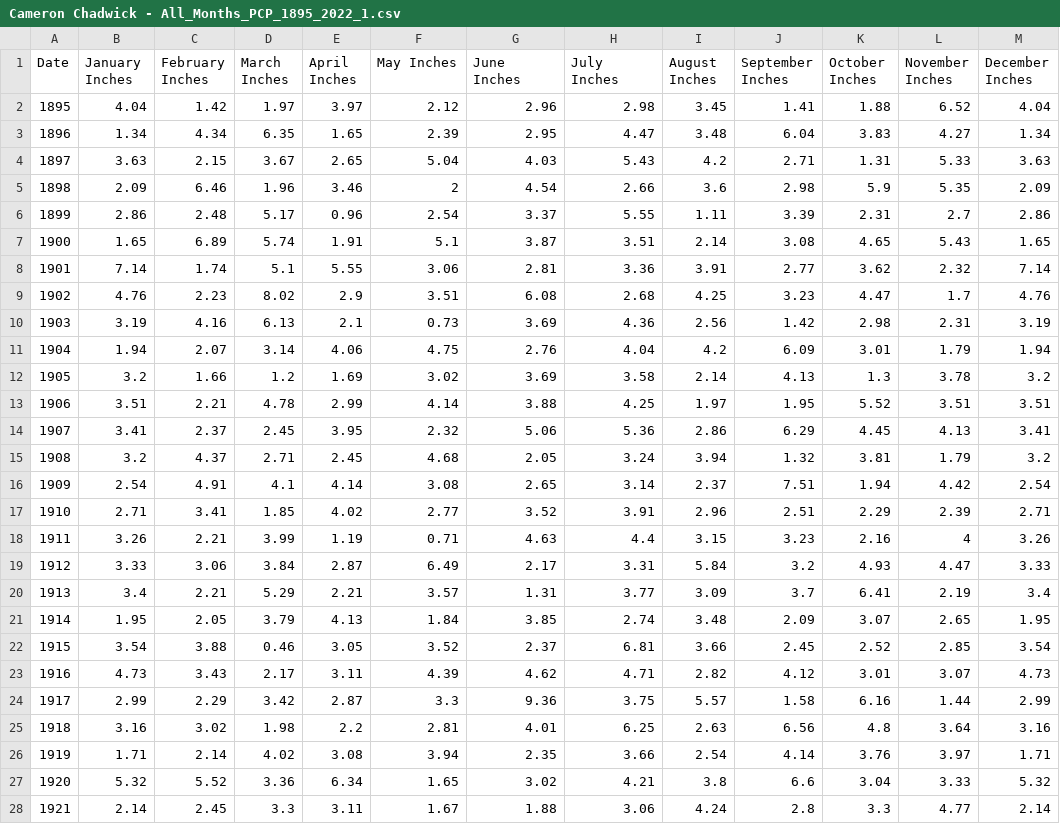
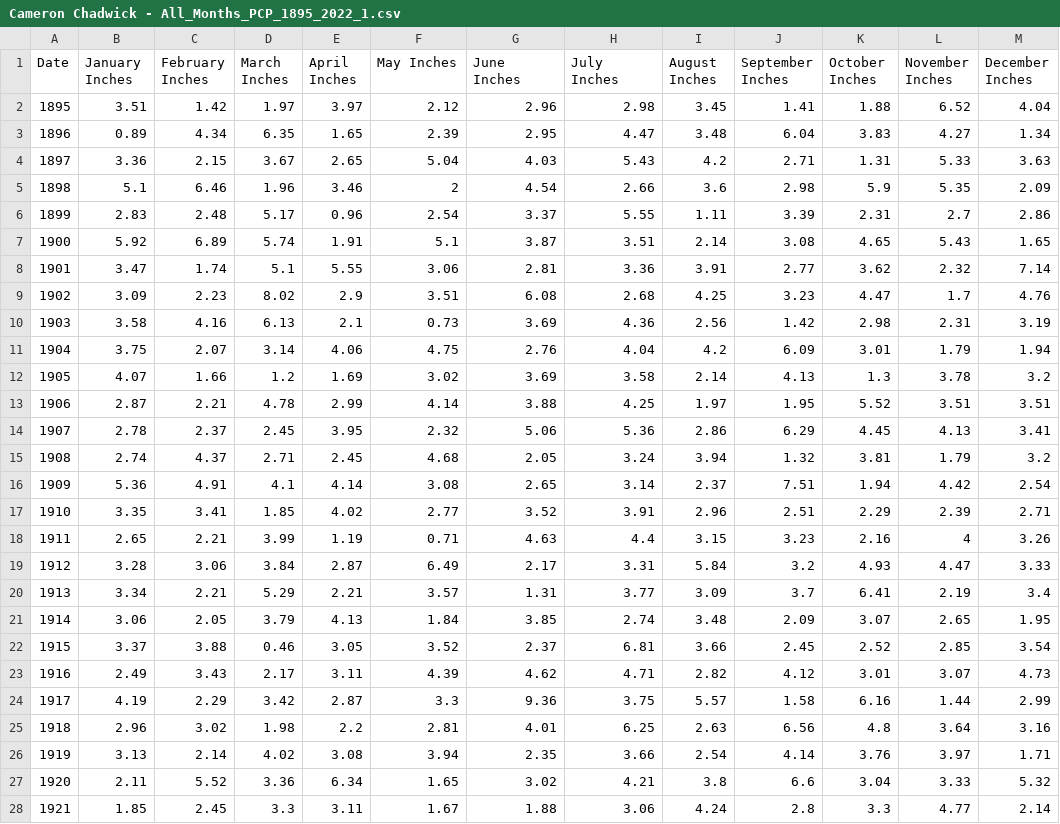
Before and after one commit to CameronChadwick/maine_climate, a CSV file: Cameron Chadwick - All_Months_PCP_1895_2022_1.csv, drawn as a sheet; only a part is shown; the diff covers the shown part only.

Commit message:
Add files via upload

```diff
--- a/Cameron Chadwick - All_Months_PCP_1895_2022_1.csv
+++ b/Cameron Chadwick - All_Months_PCP_1895_2022_1.csv
@@ -1,28 +1,28 @@
 Date,January Inches,February Inches,March Inches,April Inches,May Inches,June Inches,July Inches,August Inches,September Inches,October Inches,November Inches,December Inches
-1895,4.04,1.42,1.97,3.97,2.12,2.96,2.98,3.45,1.41,1.88,6.52,4.04
-1896,1.34,4.34,6.35,1.65,2.39,2.95,4.47,3.48,6.04,3.83,4.27,1.34
-1897,3.63,2.15,3.67,2.65,5.04,4.03,5.43,4.2,2.71,1.31,5.33,3.63
-1898,2.09,6.46,1.96,3.46,2,4.54,2.66,3.6,2.98,5.9,5.35,2.09
-1899,2.86,2.48,5.17,0.96,2.54,3.37,5.55,1.11,3.39,2.31,2.7,2.86
-1900,1.65,6.89,5.74,1.91,5.1,3.87,3.51,2.14,3.08,4.65,5.43,1.65
-1901,7.14,1.74,5.1,5.55,3.06,2.81,3.36,3.91,2.77,3.62,2.32,7.14
-1902,4.76,2.23,8.02,2.9,3.51,6.08,2.68,4.25,3.23,4.47,1.7,4.76
-1903,3.19,4.16,6.13,2.1,0.73,3.69,4.36,2.56,1.42,2.98,2.31,3.19
-1904,1.94,2.07,3.14,4.06,4.75,2.76,4.04,4.2,6.09,3.01,1.79,1.94
-1905,3.2,1.66,1.2,1.69,3.02,3.69,3.58,2.14,4.13,1.3,3.78,3.2
-1906,3.51,2.21,4.78,2.99,4.14,3.88,4.25,1.97,1.95,5.52,3.51,3.51
-1907,3.41,2.37,2.45,3.95,2.32,5.06,5.36,2.86,6.29,4.45,4.13,3.41
-1908,3.2,4.37,2.71,2.45,4.68,2.05,3.24,3.94,1.32,3.81,1.79,3.2
-1909,2.54,4.91,4.1,4.14,3.08,2.65,3.14,2.37,7.51,1.94,4.42,2.54
-1910,2.71,3.41,1.85,4.02,2.77,3.52,3.91,2.96,2.51,2.29,2.39,2.71
-1911,3.26,2.21,3.99,1.19,0.71,4.63,4.4,3.15,3.23,2.16,4,3.26
-1912,3.33,3.06,3.84,2.87,6.49,2.17,3.31,5.84,3.2,4.93,4.47,3.33
-1913,3.4,2.21,5.29,2.21,3.57,1.31,3.77,3.09,3.7,6.41,2.19,3.4
-1914,1.95,2.05,3.79,4.13,1.84,3.85,2.74,3.48,2.09,3.07,2.65,1.95
-1915,3.54,3.88,0.46,3.05,3.52,2.37,6.81,3.66,2.45,2.52,2.85,3.54
-1916,4.73,3.43,2.17,3.11,4.39,4.62,4.71,2.82,4.12,3.01,3.07,4.73
-1917,2.99,2.29,3.42,2.87,3.3,9.36,3.75,5.57,1.58,6.16,1.44,2.99
-1918,3.16,3.02,1.98,2.2,2.81,4.01,6.25,2.63,6.56,4.8,3.64,3.16
-1919,1.71,2.14,4.02,3.08,3.94,2.35,3.66,2.54,4.14,3.76,3.97,1.71
-1920,5.32,5.52,3.36,6.34,1.65,3.02,4.21,3.8,6.6,3.04,3.33,5.32
-1921,2.14,2.45,3.3,3.11,1.67,1.88,3.06,4.24,2.8,3.3,4.77,2.14
+1895,3.51,1.42,1.97,3.97,2.12,2.96,2.98,3.45,1.41,1.88,6.52,4.04
+1896,0.89,4.34,6.35,1.65,2.39,2.95,4.47,3.48,6.04,3.83,4.27,1.34
+1897,3.36,2.15,3.67,2.65,5.04,4.03,5.43,4.2,2.71,1.31,5.33,3.63
+1898,5.1,6.46,1.96,3.46,2,4.54,2.66,3.6,2.98,5.9,5.35,2.09
+1899,2.83,2.48,5.17,0.96,2.54,3.37,5.55,1.11,3.39,2.31,2.7,2.86
+1900,5.92,6.89,5.74,1.91,5.1,3.87,3.51,2.14,3.08,4.65,5.43,1.65
+1901,3.47,1.74,5.1,5.55,3.06,2.81,3.36,3.91,2.77,3.62,2.32,7.14
+1902,3.09,2.23,8.02,2.9,3.51,6.08,2.68,4.25,3.23,4.47,1.7,4.76
+1903,3.58,4.16,6.13,2.1,0.73,3.69,4.36,2.56,1.42,2.98,2.31,3.19
+1904,3.75,2.07,3.14,4.06,4.75,2.76,4.04,4.2,6.09,3.01,1.79,1.94
+1905,4.07,1.66,1.2,1.69,3.02,3.69,3.58,2.14,4.13,1.3,3.78,3.2
+1906,2.87,2.21,4.78,2.99,4.14,3.88,4.25,1.97,1.95,5.52,3.51,3.51
+1907,2.78,2.37,2.45,3.95,2.32,5.06,5.36,2.86,6.29,4.45,4.13,3.41
+1908,2.74,4.37,2.71,2.45,4.68,2.05,3.24,3.94,1.32,3.81,1.79,3.2
+1909,5.36,4.91,4.1,4.14,3.08,2.65,3.14,2.37,7.51,1.94,4.42,2.54
+1910,3.35,3.41,1.85,4.02,2.77,3.52,3.91,2.96,2.51,2.29,2.39,2.71
+1911,2.65,2.21,3.99,1.19,0.71,4.63,4.4,3.15,3.23,2.16,4,3.26
+1912,3.28,3.06,3.84,2.87,6.49,2.17,3.31,5.84,3.2,4.93,4.47,3.33
+1913,3.34,2.21,5.29,2.21,3.57,1.31,3.77,3.09,3.7,6.41,2.19,3.4
+1914,3.06,2.05,3.79,4.13,1.84,3.85,2.74,3.48,2.09,3.07,2.65,1.95
+1915,3.37,3.88,0.46,3.05,3.52,2.37,6.81,3.66,2.45,2.52,2.85,3.54
+1916,2.49,3.43,2.17,3.11,4.39,4.62,4.71,2.82,4.12,3.01,3.07,4.73
+1917,4.19,2.29,3.42,2.87,3.3,9.36,3.75,5.57,1.58,6.16,1.44,2.99
+1918,2.96,3.02,1.98,2.2,2.81,4.01,6.25,2.63,6.56,4.8,3.64,3.16
+1919,3.13,2.14,4.02,3.08,3.94,2.35,3.66,2.54,4.14,3.76,3.97,1.71
+1920,2.11,5.52,3.36,6.34,1.65,3.02,4.21,3.8,6.6,3.04,3.33,5.32
+1921,1.85,2.45,3.3,3.11,1.67,1.88,3.06,4.24,2.8,3.3,4.77,2.14
```
Also changed, not shown: 101 edited cells elsewhere in this file.
